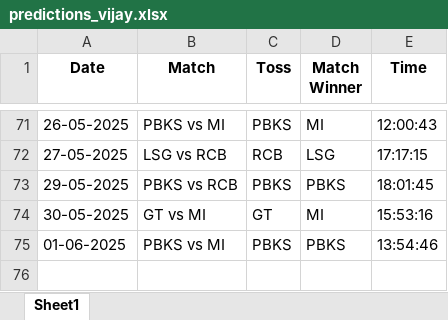
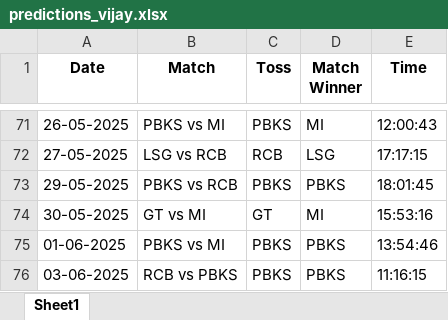
Before and after one commit to krshnavij/IPL_2025, an Excel workbook: predictions_vijay.xlsx, sheet Sheet1, drawn as a sheet; only a part is shown, gaps mark what is left out; values as stored, in another font and other column widths than the file's, no borders; the diff names each change by its address in the sheet, - before the commit and + after, or states it on an @@ line.

Commit message:
Update user predictions

```diff
--- a/predictions_vijay.xlsx (sheet Sheet1)
+++ b/predictions_vijay.xlsx (sheet Sheet1)
+row 76: 03-06-2025 | RCB vs PBKS | PBKS | PBKS | 11:16:15
```
